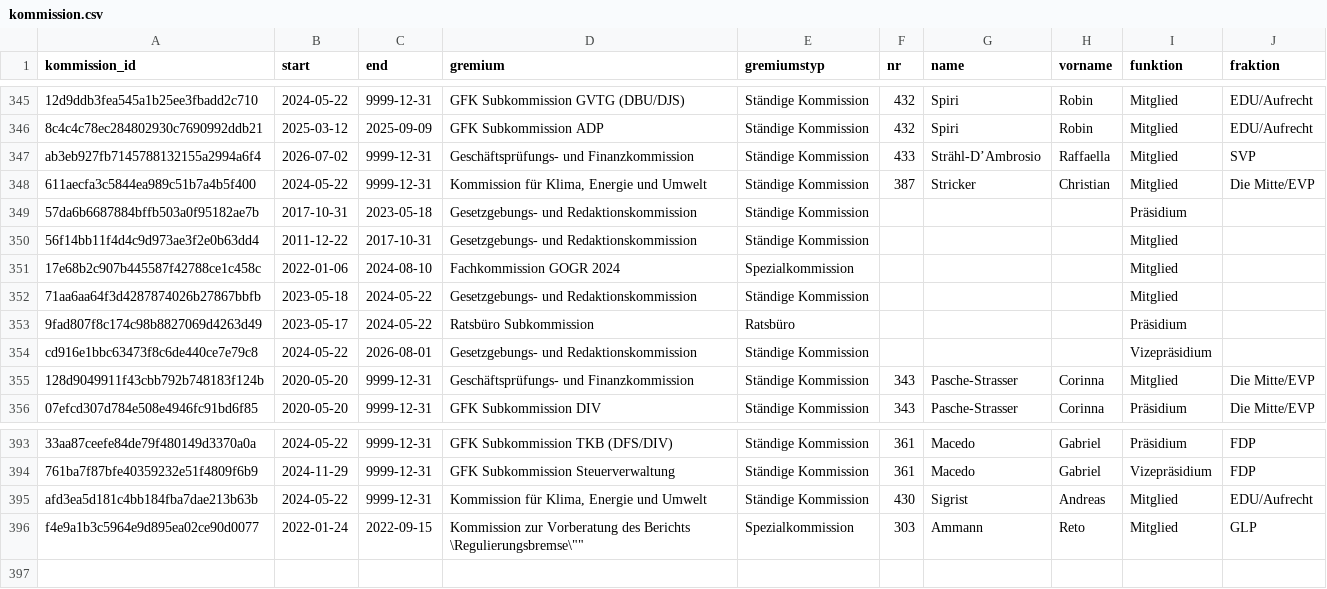
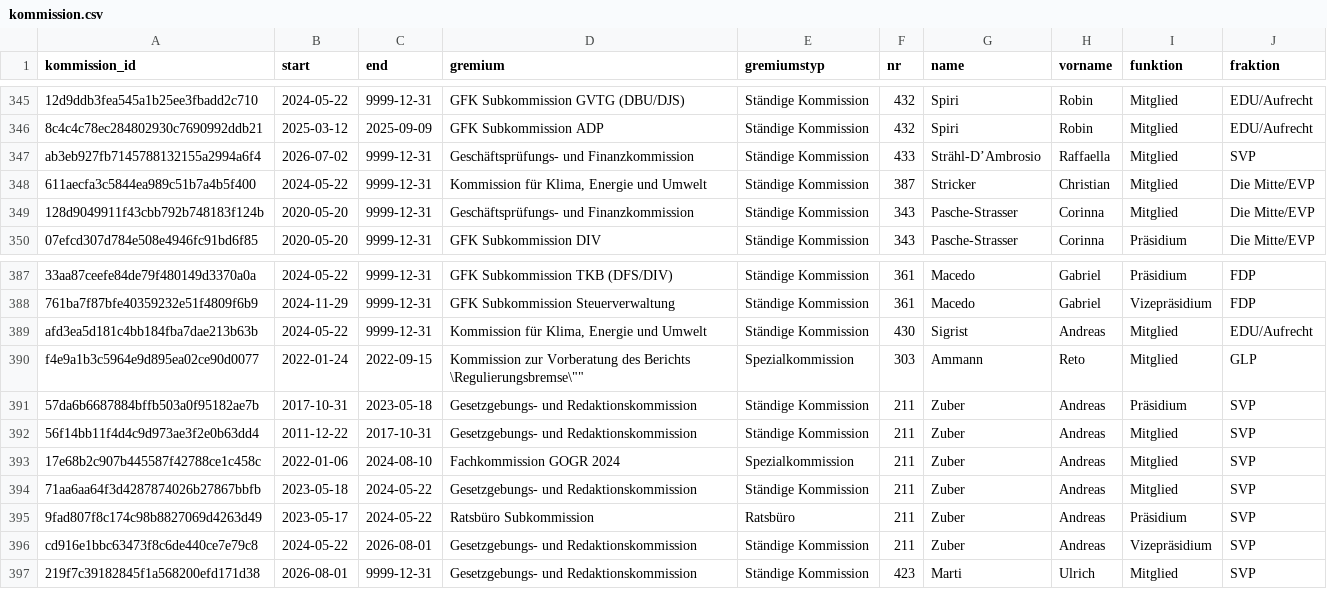
Before and after one commit to ogdtg/sitzungsprotokolle, a CSV file: data/kommission.csv, drawn as a sheet; only a part is shown, gaps mark what is left out.

```diff
--- a/data/kommission.csv
+++ b/data/kommission.csv
@@ -348,8 +348,2 @@
 "611aecfa3c5844ea989c51b7a4b5f400",2024-05-22,9999-12-31,"Kommission für Klima, Energie und Umwelt","Ständige Kommission","387","Stricker","Christian","Mitglied","Die Mitte/EVP"
-"57da6b6687884bffb503a0f95182ae7b",2017-10-31,2023-05-18,"Gesetzgebungs- und Redaktionskommission","Ständige Kommission",,"","","Präsidium",
-"56f14bb11f4d4c9d973ae3f2e0b63dd4",2011-12-22,2017-10-31,"Gesetzgebungs- und Redaktionskommission","Ständige Kommission",,"","","Mitglied",
-"17e68b2c907b445587f42788ce1c458c",2022-01-06,2024-08-10,"Fachkommission GOGR 2024","Spezialkommission",,"","","Mitglied",
-"71aa6aa64f3d4287874026b27867bbfb",2023-05-18,2024-05-22,"Gesetzgebungs- und Redaktionskommission","Ständige Kommission",,"","","Mitglied",
-"9fad807f8c174c98b8827069d4263d49",2023-05-17,2024-05-22,"Ratsbüro Subkommission","Ratsbüro",,"","","Präsidium",
-"cd916e1bbc63473f8c6de440ce7e79c8",2024-05-22,2026-08-01,"Gesetzgebungs- und Redaktionskommission","Ständige Kommission",,"","","Vizepräsidium",
 "128d9049911f43cbb792b748183f124b",2020-05-20,9999-12-31,"Geschäftsprüfungs- und Finanzkommission","Ständige Kommission","343","Pasche-Strasser","Corinna","Mitglied","Die Mitte/EVP"
@@ -396 +390,8 @@
 "f4e9a1b3c5964e9d895ea02ce90d0077",2022-01-24,2022-09-15,"Kommission zur Vorberatung des Berichts \"Regulierungsbremse\"","Spezialkommission","303","Ammann","Reto","Mitglied","GLP"
+"57da6b6687884bffb503a0f95182ae7b",2017-10-31,2023-05-18,"Gesetzgebungs- und Redaktionskommission","Ständige Kommission","211","Zuber","Andreas","Präsidium","SVP"
+"56f14bb11f4d4c9d973ae3f2e0b63dd4",2011-12-22,2017-10-31,"Gesetzgebungs- und Redaktionskommission","Ständige Kommission","211","Zuber","Andreas","Mitglied","SVP"
+"17e68b2c907b445587f42788ce1c458c",2022-01-06,2024-08-10,"Fachkommission GOGR 2024","Spezialkommission","211","Zuber","Andreas","Mitglied","SVP"
+"71aa6aa64f3d4287874026b27867bbfb",2023-05-18,2024-05-22,"Gesetzgebungs- und Redaktionskommission","Ständige Kommission","211","Zuber","Andreas","Mitglied","SVP"
+"9fad807f8c174c98b8827069d4263d49",2023-05-17,2024-05-22,"Ratsbüro Subkommission","Ratsbüro","211","Zuber","Andreas","Präsidium","SVP"
+"cd916e1bbc63473f8c6de440ce7e79c8",2024-05-22,2026-08-01,"Gesetzgebungs- und Redaktionskommission","Ständige Kommission","211","Zuber","Andreas","Vizepräsidium","SVP"
+"219f7c39182845f1a568200efd171d38",2026-08-01,9999-12-31,"Gesetzgebungs- und Redaktionskommission","Ständige Kommission","423","Marti","Ulrich","Mitglied","SVP"
```
Also changed, not shown: data/gr_mitglieder.csv, data/intver.csv, 9 other files.
